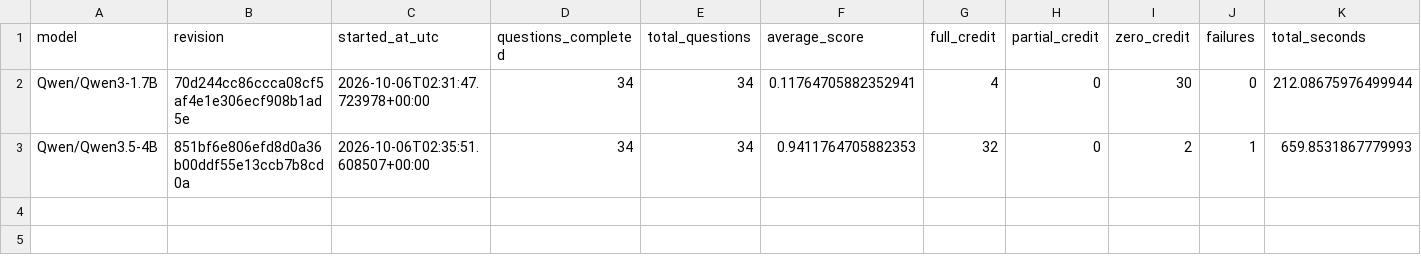
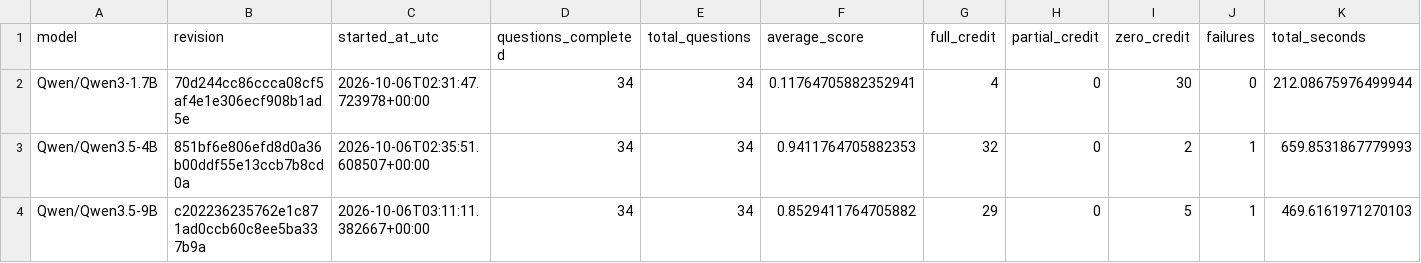
Before and after one commit to jbugli-NJ/fall-2026-group2, a CSV file: benchmarks/summary.csv, drawn as a sheet; the diff names each change by its address in the sheet, - before the commit and + after, or states it on an @@ line.

Commit message:
Adding Qwen3.5-9B benchmark results
Adding initial 9B model results

```diff
--- a/benchmarks/summary.csv
+++ b/benchmarks/summary.csv
+row 4: Qwen/Qwen3.5-9B | c202236235762e1c871ad0ccb60c8ee5ba337b9a | 2026-10-06T03:11:11.382667+00:00 | 34 | 34 | 0.8529411764705882 | 29 | 0 | 5 | 1 | 469.6161971270103
```
Also changed, not shown: 1 other file.
